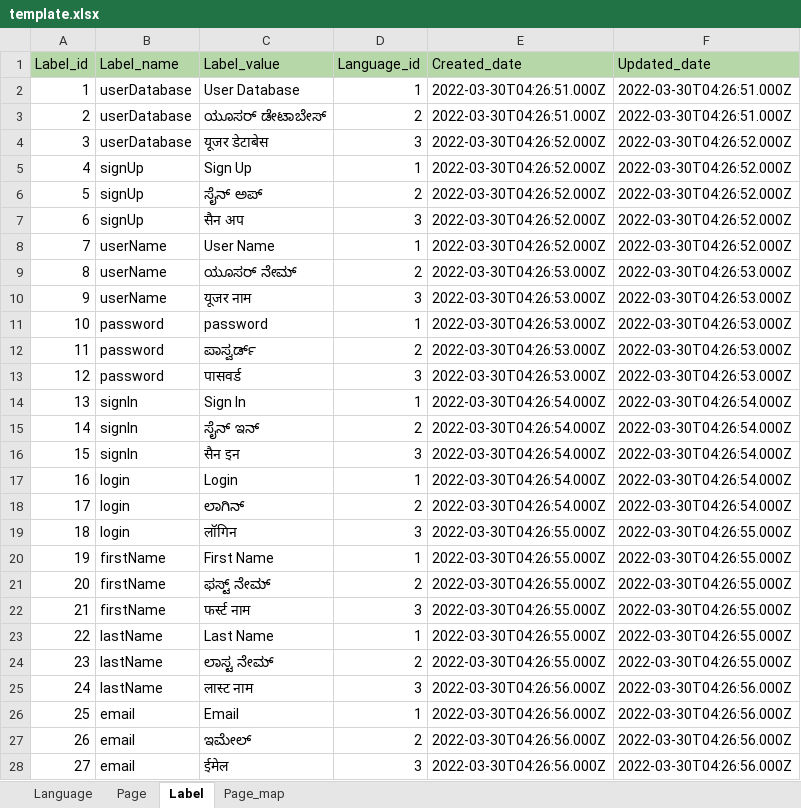
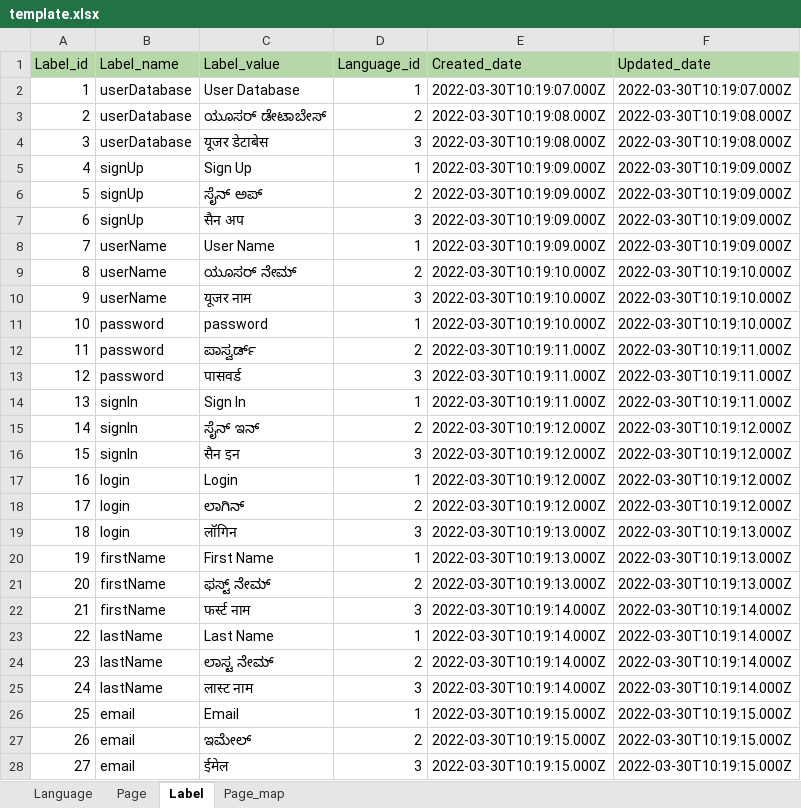
Before and after one commit to shank-codes/excel_import_export, an Excel workbook: template.xlsx, sheet Label, drawn as a sheet; only a part is shown; values as stored, in another font and other column widths than the file's, no borders; the diff covers the shown part only; the diff names each change by its address in the sheet, - before the commit and + after, or states it on an @@ line.

```diff
--- a/template.xlsx (sheet Label)
+++ b/template.xlsx (sheet Label)
-E2 (Created_date): 2022-03-30T04:26:51.000Z
+E2 (Created_date): 2022-03-30T10:19:07.000Z
-F2 (Updated_date): 2022-03-30T04:26:51.000Z
+F2 (Updated_date): 2022-03-30T10:19:07.000Z
-E3 (Created_date): 2022-03-30T04:26:51.000Z
+E3 (Created_date): 2022-03-30T10:19:08.000Z
-F3 (Updated_date): 2022-03-30T04:26:51.000Z
+F3 (Updated_date): 2022-03-30T10:19:08.000Z
-E4 (Created_date): 2022-03-30T04:26:52.000Z
+E4 (Created_date): 2022-03-30T10:19:08.000Z
-F4 (Updated_date): 2022-03-30T04:26:52.000Z
+F4 (Updated_date): 2022-03-30T10:19:08.000Z
-E5:E8 (Created_date): 2022-03-30T04:26:52.000Z
+E5:E8 (Created_date): 2022-03-30T10:19:09.000Z
-F5:F8 (Updated_date): 2022-03-30T04:26:52.000Z
+F5:F8 (Updated_date): 2022-03-30T10:19:09.000Z
-E9:E11 (Created_date): 2022-03-30T04:26:53.000Z
+E9:E11 (Created_date): 2022-03-30T10:19:10.000Z
-F9:F11 (Updated_date): 2022-03-30T04:26:53.000Z
+F9:F11 (Updated_date): 2022-03-30T10:19:10.000Z
-E12:E13 (Created_date): 2022-03-30T04:26:53.000Z
+E12:E13 (Created_date): 2022-03-30T10:19:11.000Z
-F12:F13 (Updated_date): 2022-03-30T04:26:53.000Z
+F12:F13 (Updated_date): 2022-03-30T10:19:11.000Z
-E14 (Created_date): 2022-03-30T04:26:54.000Z
+E14 (Created_date): 2022-03-30T10:19:11.000Z
-F14 (Updated_date): 2022-03-30T04:26:54.000Z
+F14 (Updated_date): 2022-03-30T10:19:11.000Z
-E15:E18 (Created_date): 2022-03-30T04:26:54.000Z
+E15:E18 (Created_date): 2022-03-30T10:19:12.000Z
-F15:F18 (Updated_date): 2022-03-30T04:26:54.000Z
+F15:F18 (Updated_date): 2022-03-30T10:19:12.000Z
-E19:E21 (Created_date): 2022-03-30T04:26:55.000Z
+E19:E21 (Created_date): 2022-03-30T10:19:13.000Z
-F19:F21 (Updated_date): 2022-03-30T04:26:55.000Z
+F19:F21 (Updated_date): 2022-03-30T10:19:13.000Z
-E22:E24 (Created_date): 2022-03-30T04:26:55.000Z
+E22:E24 (Created_date): 2022-03-30T10:19:14.000Z
-F22:F24 (Updated_date): 2022-03-30T04:26:55.000Z
+F22:F24 (Updated_date): 2022-03-30T10:19:14.000Z
-E25 (Created_date): 2022-03-30T04:26:56.000Z
+E25 (Created_date): 2022-03-30T10:19:14.000Z
-F25 (Updated_date): 2022-03-30T04:26:56.000Z
+F25 (Updated_date): 2022-03-30T10:19:14.000Z
-E26:E28 (Created_date): 2022-03-30T04:26:56.000Z
+E26:E28 (Created_date): 2022-03-30T10:19:15.000Z
-F26:F28 (Updated_date): 2022-03-30T04:26:56.000Z
+F26:F28 (Updated_date): 2022-03-30T10:19:15.000Z
```
Also changed, not shown: 18 edited cells elsewhere in this sheet, sheet Page_map, sheet Language, sheet Page, 11 other files.
